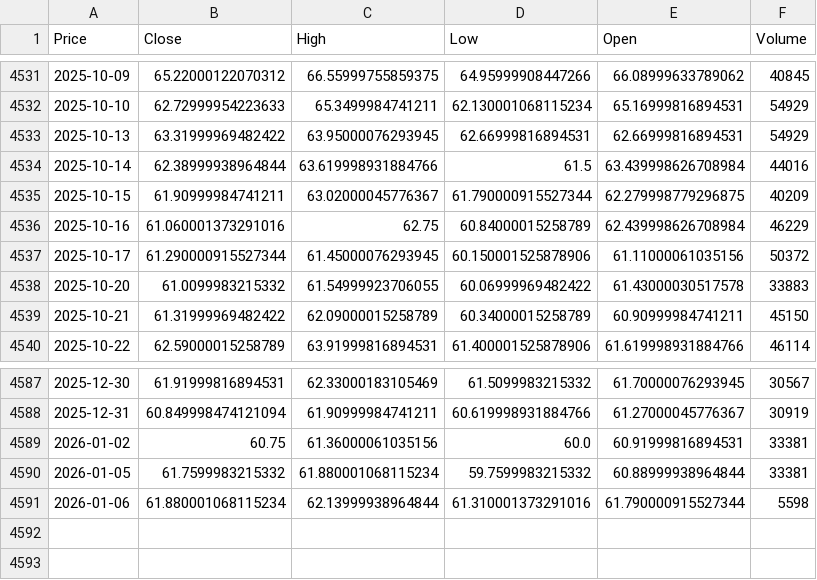
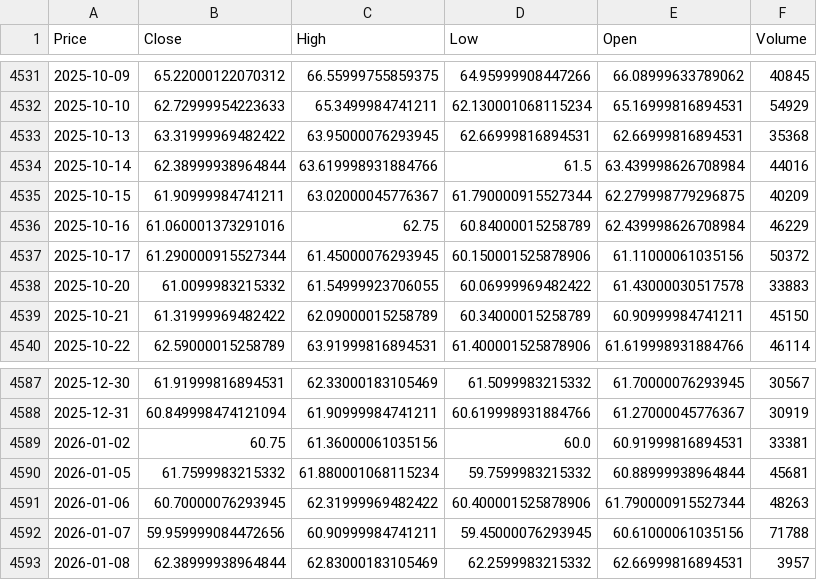
Before and after one commit to Daksh3008/forecast_updated, a CSV file: data/brent.csv, drawn as a sheet; only a part is shown, gaps mark what is left out; the diff names each change by its address in the sheet, - before the commit and + after, or states it on an @@ line.

```diff
--- a/data/brent.csv
+++ b/data/brent.csv
-F4533 (Volume): 54929
+F4533 (Volume): 35368
-F4590 (Volume): 33381
+F4590 (Volume): 45681
-B4591 (Close): 61.880001068115234
+B4591 (Close): 60.70000076293945
-C4591 (High): 62.13999938964844
+C4591 (High): 62.31999969482422
-D4591 (Low): 61.310001373291016
+D4591 (Low): 60.400001525878906
-F4591 (Volume): 5598
+F4591 (Volume): 48263
+row 4592: 2026-01-07 | 59.959999084472656 | 60.90999984741211 | 59.45000076293945 | 60.61000061035156 | 71788
+row 4593: 2026-01-08 | 62.38999938964844 | 62.83000183105469 | 62.2599983215332 | 62.66999816894531 | 3957
```
Also changed, not shown: data/dxy.csv, data/usdinr.csv, 11 other files.
